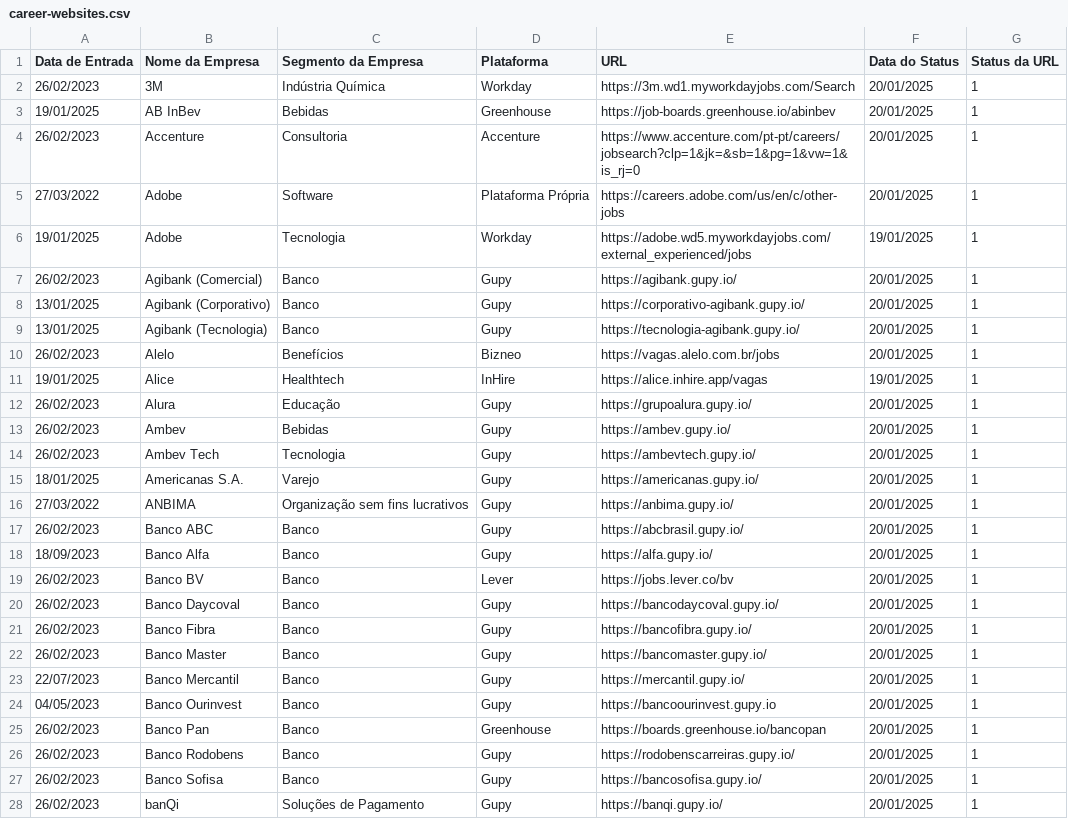
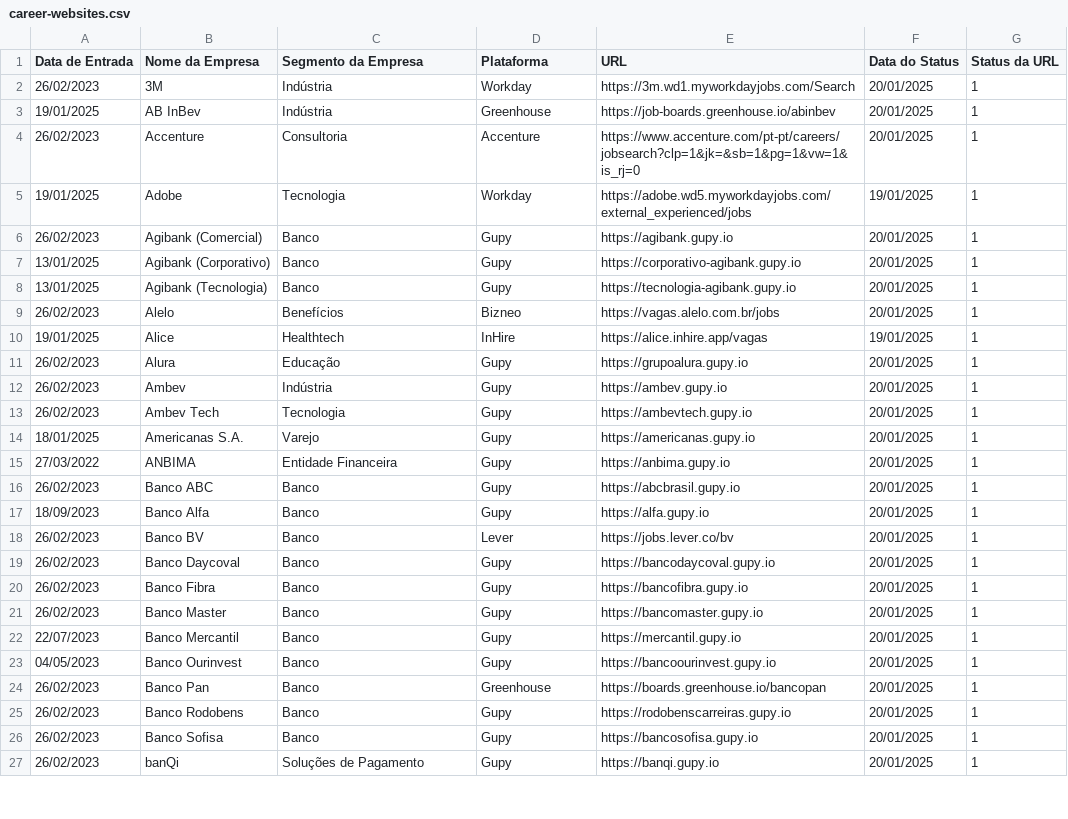
Before and after one commit to eualannascimento/lista-trabalhe-conosco, a CSV file: src/csv/career-websites.csv, drawn as a sheet; only a part is shown; the diff covers the shown part only.

Commit message:
Update career-websites.csv

```diff
--- a/src/csv/career-websites.csv
+++ b/src/csv/career-websites.csv
@@ -1,28 +1,27 @@
 Data de Entrada,Nome da Empresa,Segmento da Empresa,Plataforma,URL,Data do Status,Status da URL
-26/02/2023,3M,Indústria Química,Workday,https://3m.wd1.myworkdayjobs.com/Search,20/01/2025,1
-19/01/2025,AB InBev,Bebidas,Greenhouse,https://job-boards.greenhouse.io/abinbev,20/01/2025,1
+26/02/2023,3M,Indústria,Workday,https://3m.wd1.myworkdayjobs.com/Search,20/01/2025,1
+19/01/2025,AB InBev,Indústria,Greenhouse,https://job-boards.greenhouse.io/abinbev,20/01/2025,1
 26/02/2023,Accenture,Consultoria,Accenture,https://www.accenture.com/pt-pt/careers/jobsearch?clp=1&jk=&sb=1&pg=1&vw=1&is_rj=0,20/01/2025,1
-27/03/2022,Adobe,Software,Plataforma Própria,https://careers.adobe.com/us/en/c/other-jobs,20/01/2025,1
 19/01/2025,Adobe,Tecnologia,Workday,https://adobe.wd5.myworkdayjobs.com/external_experienced/jobs,19/01/2025,1
-26/02/2023,Agibank (Comercial),Banco,Gupy,https://agibank.gupy.io/,20/01/2025,1
-13/01/2025,Agibank (Corporativo),Banco,Gupy,https://corporativo-agibank.gupy.io/,20/01/2025,1
-13/01/2025,Agibank (Tecnologia),Banco,Gupy,https://tecnologia-agibank.gupy.io/,20/01/2025,1
+26/02/2023,Agibank (Comercial),Banco,Gupy,https://agibank.gupy.io,20/01/2025,1
+13/01/2025,Agibank (Corporativo),Banco,Gupy,https://corporativo-agibank.gupy.io,20/01/2025,1
+13/01/2025,Agibank (Tecnologia),Banco,Gupy,https://tecnologia-agibank.gupy.io,20/01/2025,1
 26/02/2023,Alelo,Benefícios,Bizneo,https://vagas.alelo.com.br/jobs,20/01/2025,1
 19/01/2025,Alice,Healthtech,InHire,https://alice.inhire.app/vagas,19/01/2025,1
-26/02/2023,Alura,Educação,Gupy,https://grupoalura.gupy.io/,20/01/2025,1
-26/02/2023,Ambev,Bebidas,Gupy,https://ambev.gupy.io/,20/01/2025,1
-26/02/2023,Ambev Tech,Tecnologia,Gupy,https://ambevtech.gupy.io/,20/01/2025,1
-18/01/2025,Americanas S.A.,Varejo,Gupy,https://americanas.gupy.io/,20/01/2025,1
-27/03/2022,ANBIMA,Organização sem fins lucrativos,Gupy,https://anbima.gupy.io/,20/01/2025,1
-26/02/2023,Banco ABC,Banco,Gupy,https://abcbrasil.gupy.io/,20/01/2025,1
-18/09/2023,Banco Alfa,Banco,Gupy,https://alfa.gupy.io/,20/01/2025,1
+26/02/2023,Alura,Educação,Gupy,https://grupoalura.gupy.io,20/01/2025,1
+26/02/2023,Ambev,Indústria,Gupy,https://ambev.gupy.io,20/01/2025,1
+26/02/2023,Ambev Tech,Tecnologia,Gupy,https://ambevtech.gupy.io,20/01/2025,1
+18/01/2025,Americanas S.A.,Varejo,Gupy,https://americanas.gupy.io,20/01/2025,1
+27/03/2022,ANBIMA,Entidade Financeira,Gupy,https://anbima.gupy.io,20/01/2025,1
+26/02/2023,Banco ABC,Banco,Gupy,https://abcbrasil.gupy.io,20/01/2025,1
+18/09/2023,Banco Alfa,Banco,Gupy,https://alfa.gupy.io,20/01/2025,1
 26/02/2023,Banco BV,Banco,Lever,https://jobs.lever.co/bv,20/01/2025,1
-26/02/2023,Banco Daycoval,Banco,Gupy,https://bancodaycoval.gupy.io/,20/01/2025,1
-26/02/2023,Banco Fibra,Banco,Gupy,https://bancofibra.gupy.io/,20/01/2025,1
-26/02/2023,Banco Master,Banco,Gupy,https://bancomaster.gupy.io/,20/01/2025,1
-22/07/2023,Banco Mercantil,Banco,Gupy,https://mercantil.gupy.io/,20/01/2025,1
+26/02/2023,Banco Daycoval,Banco,Gupy,https://bancodaycoval.gupy.io,20/01/2025,1
+26/02/2023,Banco Fibra,Banco,Gupy,https://bancofibra.gupy.io,20/01/2025,1
+26/02/2023,Banco Master,Banco,Gupy,https://bancomaster.gupy.io,20/01/2025,1
+22/07/2023,Banco Mercantil,Banco,Gupy,https://mercantil.gupy.io,20/01/2025,1
 04/05/2023,Banco Ourinvest,Banco,Gupy,https://bancoourinvest.gupy.io,20/01/2025,1
 26/02/2023,Banco Pan,Banco,Greenhouse,https://boards.greenhouse.io/bancopan,20/01/2025,1
-26/02/2023,Banco Rodobens,Banco,Gupy,https://rodobenscarreiras.gupy.io/,20/01/2025,1
-26/02/2023,Banco Sofisa,Banco,Gupy,https://bancosofisa.gupy.io/,20/01/2025,1
-26/02/2023,banQi,Soluções de Pagamento,Gupy,https://banqi.gupy.io/,20/01/2025,1
+26/02/2023,Banco Rodobens,Banco,Gupy,https://rodobenscarreiras.gupy.io,20/01/2025,1
+26/02/2023,Banco Sofisa,Banco,Gupy,https://bancosofisa.gupy.io,20/01/2025,1
+26/02/2023,banQi,Soluções de Pagamento,Gupy,https://banqi.gupy.io,20/01/2025,1
```
Also changed, not shown: 98 edited cells elsewhere in this file.
